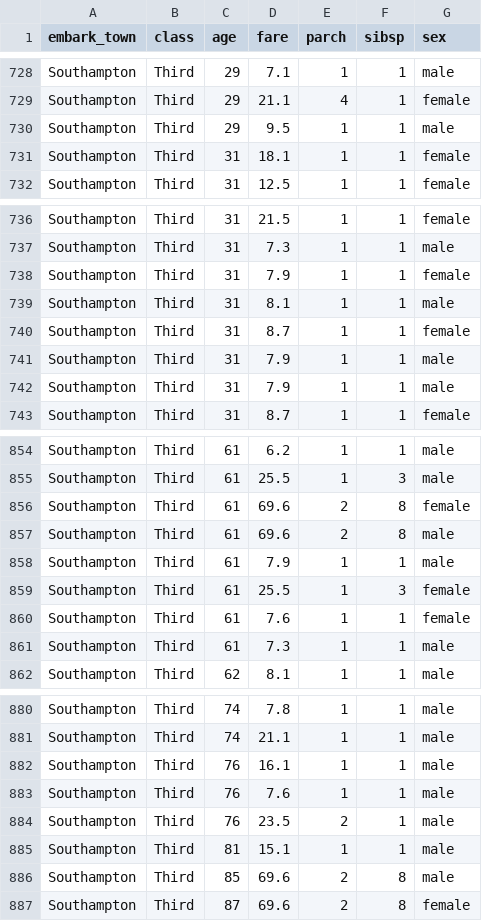
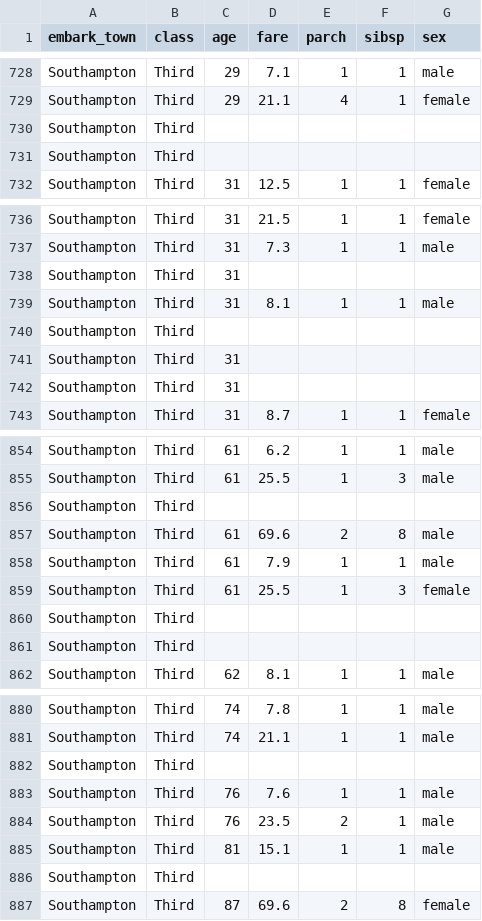
Before and after one commit to Barbequeee/ML, a CSV file: titanic.csv, drawn as a sheet; only a part is shown, gaps mark what is left out; the diff covers the shown part only.

Commit message:
Update titanic.csv

```diff
--- a/titanic.csv
+++ b/titanic.csv
@@ -729,4 +729,4 @@ Southampton,Third,29,7.1,1,1,male
 Southampton,Third,29,21.1,4,1,female
-Southampton,Third,29,9.5,1,1,male
-Southampton,Third,31,18.1,1,1,female
+Southampton,Third,,,,,
+Southampton,Third,,,,,
 Southampton,Third,31,12.5,1,1,female
@@ -737,7 +737,7 @@ Southampton,Third,31,21.5,1,1,female
 Southampton,Third,31,7.3,1,1,male
-Southampton,Third,31,7.9,1,1,female
+Southampton,Third,31,,,,,
 Southampton,Third,31,8.1,1,1,male
-Southampton,Third,31,8.7,1,1,female
-Southampton,Third,31,7.9,1,1,male
-Southampton,Third,31,7.9,1,1,male
+Southampton,Third,,,,,
+Southampton,Third,31,,,,,
+Southampton,Third,31,,,,,
 Southampton,Third,31,8.7,1,1,female
@@ -855,3 +855,3 @@ Southampton,Third,61,6.2,1,1,male
 Southampton,Third,61,25.5,1,3,male
-Southampton,Third,61,69.6,2,8,female
+Southampton,Third,,,,,
 Southampton,Third,61,69.6,2,8,male
@@ -859,4 +859,4 @@ Southampton,Third,61,7.9,1,1,male
 Southampton,Third,61,25.5,1,3,female
-Southampton,Third,61,7.6,1,1,female
-Southampton,Third,61,7.3,1,1,male
+Southampton,Third,,,,,
+Southampton,Third,,,,,
 Southampton,Third,62,8.1,1,1,male
@@ -881,3 +881,3 @@ Southampton,Third,74,7.8,1,1,male
 Southampton,Third,74,21.1,1,1,male
-Southampton,Third,76,16.1,1,1,male
+Southampton,Third,,,,,
 Southampton,Third,76,7.6,1,1,male
@@ -885,3 +885,3 @@ Southampton,Third,76,23.5,2,1,male
 Southampton,Third,81,15.1,1,1,male
-Southampton,Third,85,69.6,2,8,male
+Southampton,Third,,,,,
 Southampton,Third,87,69.6,2,8,female
```
Also changed, not shown: 2 added rows and 2 removed rows elsewhere in this file.
